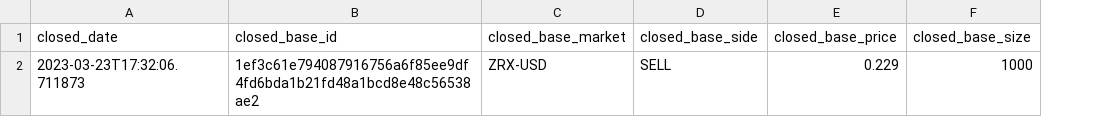
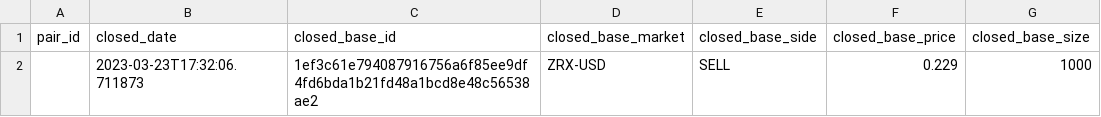
Before and after one commit to ilyacapitoliy/DYDX-Trading-Bot, a CSV file: program/output/closed_positions.csv, drawn as a sheet; only a part is shown; the diff names each change by its address in the sheet, - before the commit and + after, or states it on an @@ line.

```diff
--- a/program/output/closed_positions.csv
+++ b/program/output/closed_positions.csv
+column A (pair_id), empty
```
Also changed, not shown: program/output/open_positions.csv, program/output/total_per_day.csv, 6 other files.
